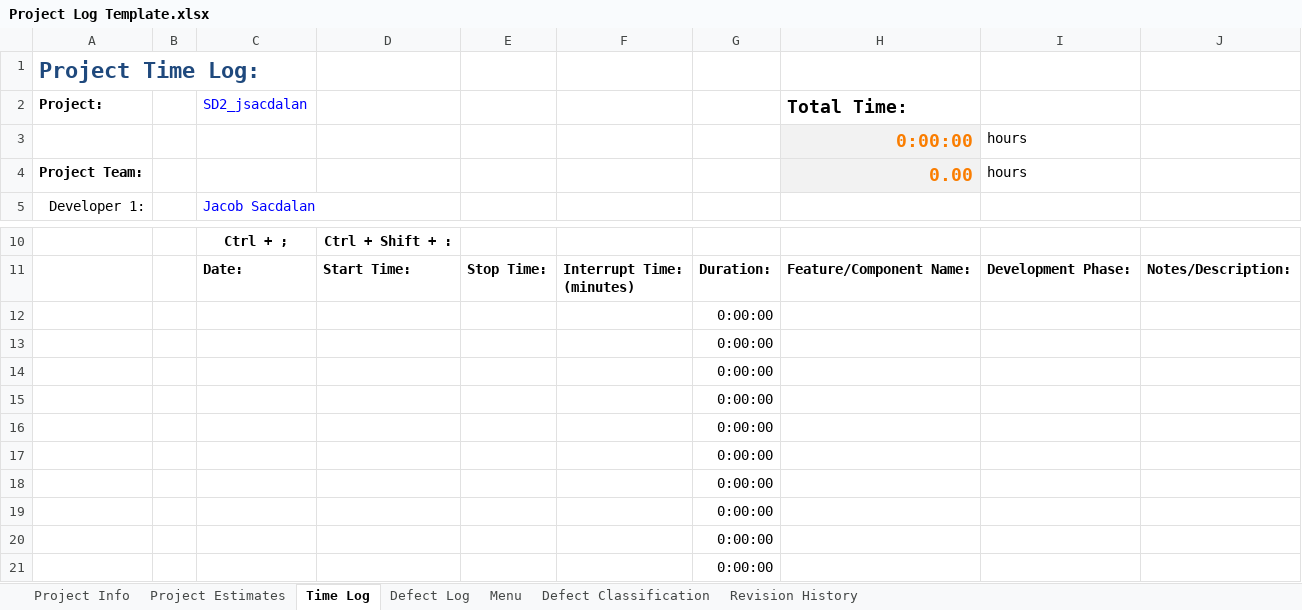
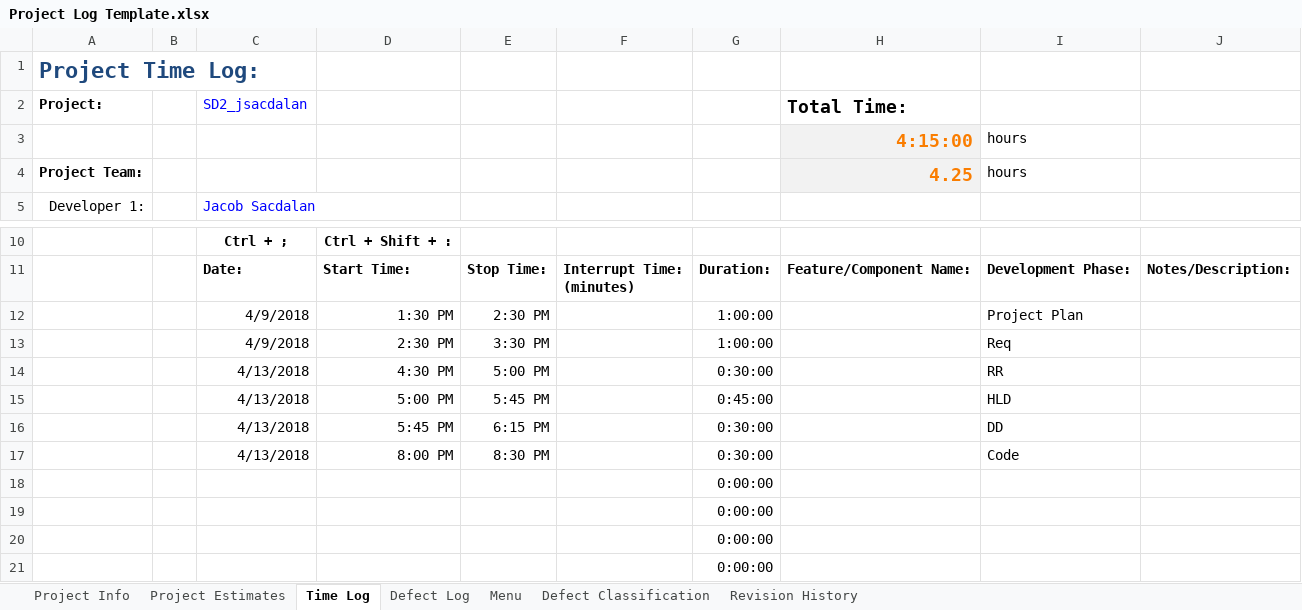
Before and after one commit to jsacdalan/SD2, an Excel workbook: Proj_Template_20180209/Proj_Template/doc/Project Management/Project Log Template.xlsx, sheet Time Log, drawn as a sheet; only a part is shown, gaps mark what is left out; values as stored, in another font and other column widths than the file's, no borders; removed rows and columns are numbered as before the commit, all else as after; the diff names each change by its address in the sheet, - before the commit and + after, or states it on an @@ line.

```diff
--- a/Proj_Template_20180209/Proj_Template/doc/Project Management/Project Log Template.xlsx (sheet Time Log)
+++ b/Proj_Template_20180209/Proj_Template/doc/Project Management/Project Log Template.xlsx (sheet Time Log)
-H3 (Total Time:): 0:00:00
+H3 (Total Time:): 4:15:00
-H4 (Total Time:): 0.00
+H4 (Total Time:): 4.25
-row 12:  |  |  |  |  |  | 0:00:00
-row 13:  |  |  |  |  |  | 0:00:00
-row 14:  |  |  |  |  |  | 0:00:00
-row 15:  |  |  |  |  |  | 0:00:00
-row 16:  |  |  |  |  |  | 0:00:00
-row 17:  |  |  |  |  |  | 0:00:00
+row 12:  |  | 4/9/2018 | 1:30 PM | 2:30 PM |  | 1:00:00 |  | Project Plan
+row 13:  |  | 4/9/2018 | 2:30 PM | 3:30 PM |  | 1:00:00 |  | Req
+row 14:  |  | 4/13/2018 | 4:30 PM | 5:00 PM |  | 0:30:00 |  | RR
+row 15:  |  | 4/13/2018 | 5:00 PM | 5:45 PM |  | 0:45:00 |  | HLD
+row 16:  |  | 4/13/2018 | 5:45 PM | 6:15 PM |  | 0:30:00 |  | DD
+row 17:  |  | 4/13/2018 | 8:00 PM | 8:30 PM |  | 0:30:00 |  | Code
```
Also changed, not shown: sheet Project Estimates, sheet Project Info, 7 other files.
